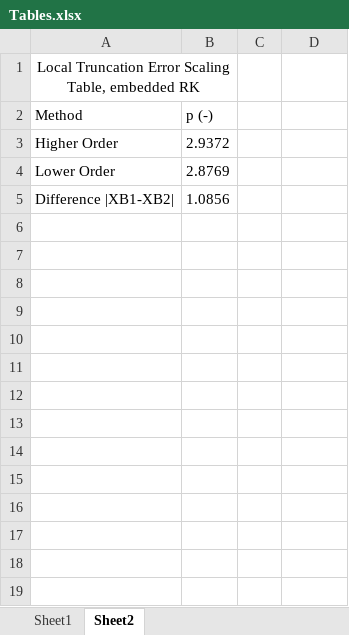
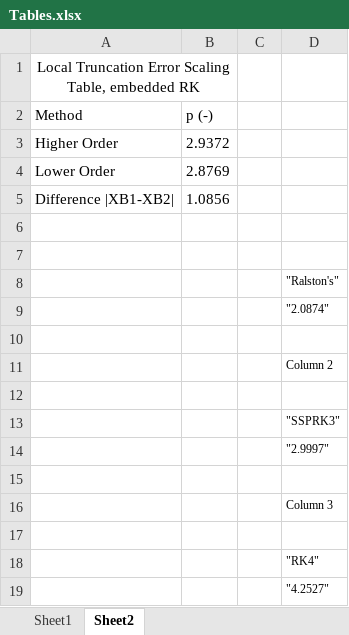
Before and after one commit to mdepstein/Assignment-4, an Excel workbook: plots/Tables.xlsx, sheet Sheet2, drawn as a sheet; values as stored, in another font and other column widths than the file's, no borders; table styles not drawn; the diff names each change by its address in the sheet, - before the commit and + after, or states it on an @@ line.

Commit message:
table changes

```diff
--- a/plots/Tables.xlsx (sheet Sheet2)
+++ b/plots/Tables.xlsx (sheet Sheet2)
+row 6: (empty)
+row 7: (empty)
+row 8:  |  |  | "Ralston's"
+row 9:  |  |  | "2.0874"
+row 10: (empty)
+row 11:  |  |  | Column 2
+row 12: (empty)
+row 13:  |  |  | "SSPRK3"
+row 14:  |  |  | "2.9997"
+row 15: (empty)
+row 16:  |  |  | Column 3
+row 17: (empty)
+row 18:  |  |  | "RK4"
+row 19:  |  |  | "4.2527"
```
